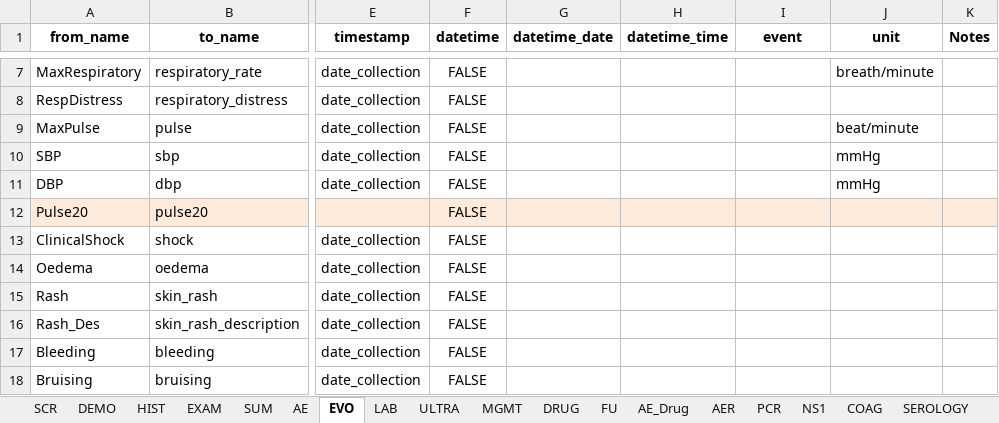
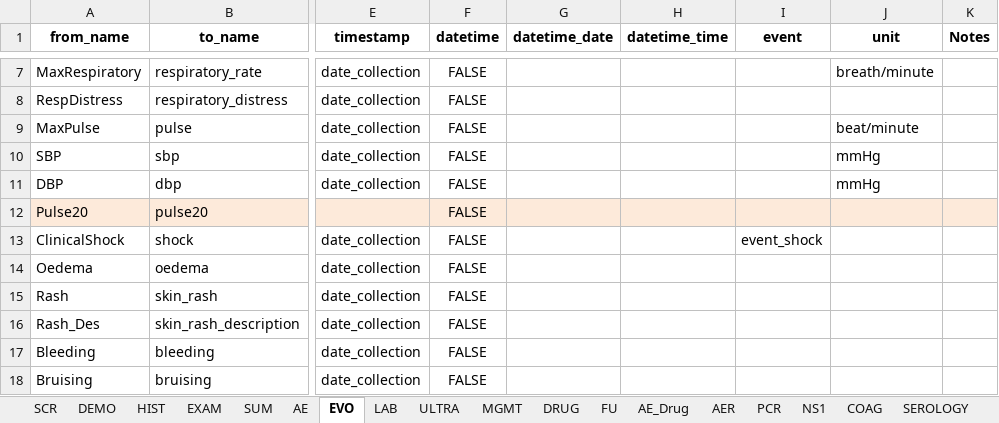
Before and after one commit to bahp/datablend, an Excel workbook: examples/oucru/oucru-06dx/resources/outputs/templates/ccfgs_06dx_data_fixed.xlsx, sheet EVO, drawn as a sheet; only a part is shown, gaps mark what is left out; values as stored, in another font and other column widths than the file's, no borders; the diff names each change by its address in the sheet, - before the commit and + after, or states it on an @@ line.

```diff
--- a/examples/oucru/oucru-06dx/resources/outputs/templates/ccfgs_06dx_data_fixed.xlsx (sheet EVO)
+++ b/examples/oucru/oucru-06dx/resources/outputs/templates/ccfgs_06dx_data_fixed.xlsx (sheet EVO)
-I13 (event): (empty)
+I13 (event): event_shock
```
Also changed, not shown: 1 other file.
